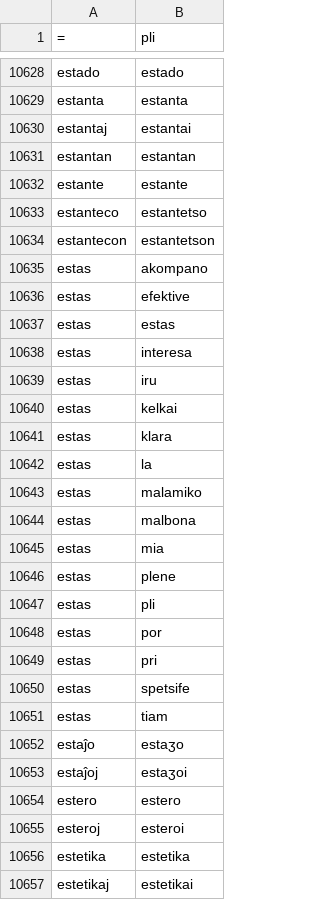
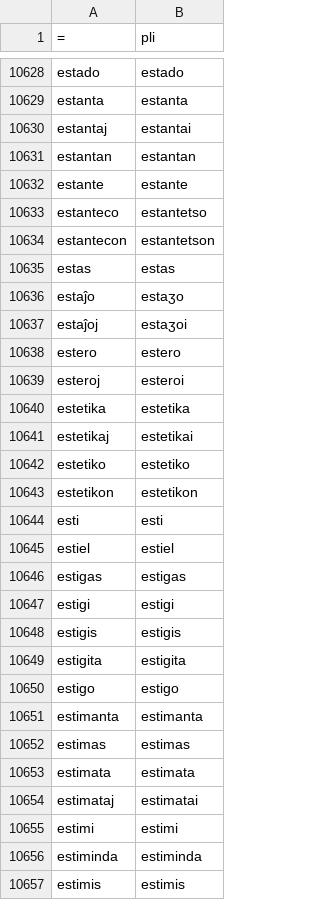
Before and after one commit to neurlang/dataset, a TSV file: esperanto/lexicon.tsv, drawn as a sheet; only a part is shown, gaps mark what is left out; the shorter side is filled out with more unchanged rows.

Commit message:
fix(lexicon): Correct phonetic transcriptions across multiple languages
- Fix Arabic العربية transcription from ælʕɑɾɪbijjɑ to alʕarabijja
- Fix Arabic لغة transcription from laga to luɣa
- Remove duplicate and incorrect entries for Esperanto "estas" word
- Correct French "en" transcription from efˈɛ to ɑ̃
- Update Japanese でしょ, でしょう, and でしょうか transcriptions to use ː notation
- Fix Japanese 家出少女 transcription to use ː notation
- Fix Japanese 山形袖章 transcription to use ː notation
- Fix Japanese 言ってたでしょ transcription to use ː notation
- Remove duplicate and incorrect entries for Spanish "es" word
- These corrections improve phonetic accuracy and consistency across lexicons

```diff
--- a/esperanto/lexicon.tsv
+++ b/esperanto/lexicon.tsv
@@ -10634,19 +10634,3 @@ estanteco	estantetso
 estantecon	estantetson
-estas	akompano
-estas	efektive
 estas	estas
-estas	interesa
-estas	iru
-estas	kelkai
-estas	klara
-estas	la
-estas	malamiko
-estas	malbona
-estas	mia
-estas	plene
-estas	pli
-estas	por
-estas	pri
-estas	spetsife
-estas	tiam
 estaĵo	estaʒo
```
Also changed, not shown: 2 other files.
